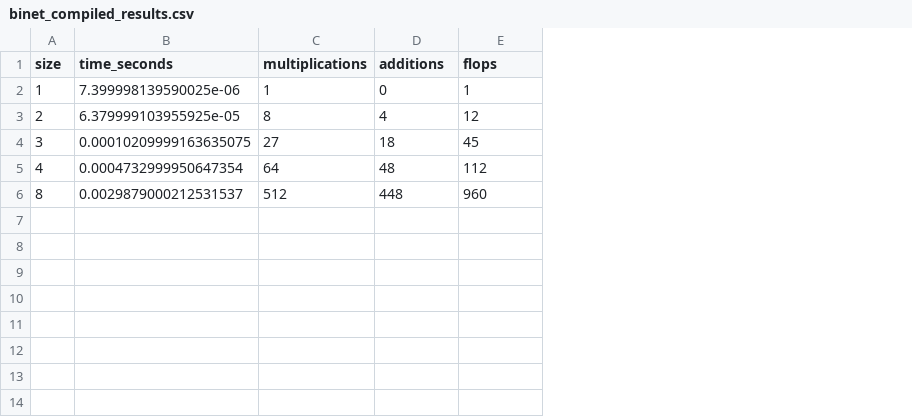
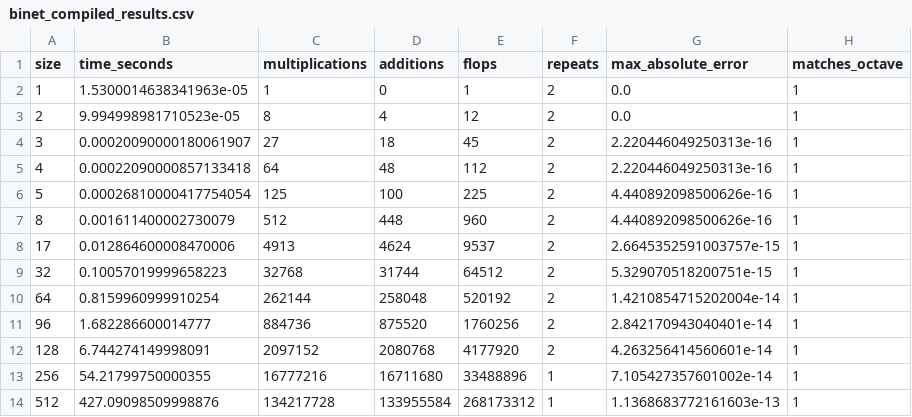
Before and after one commit to lazorenkoo/Matrix-algorithms, a CSV file: binet_compiled_results.csv, drawn as a sheet; addresses are those after the commit; the diff names each change by its address in the sheet, - before the commit and + after, or states it on an @@ line.

Commit message:
Record compiled benchmarks through size 512 and comparison plots

```diff
--- a/binet_compiled_results.csv
+++ b/binet_compiled_results.csv
+column F (repeats), rows 2-5: all 2; row 7: 2
+column G (max_absolute_error), rows 2-5: 0.0 | 0.0 | 2.220446049250313e-16 | 2.220446049250313e-16; row 7: 4.440892098500626e-16
+column H (matches_octave), rows 2-5: all 1; row 7: 1
-B2 (time_seconds): 7.399998139590025e-06
+B2 (time_seconds): 1.5300014638341963e-05
-B3 (time_seconds): 6.379999103955925e-05
+B3 (time_seconds): 9.994998981710523e-05
-B4 (time_seconds): 0.00010209999163635075
+B4 (time_seconds): 0.00020090000180061907
-B5 (time_seconds): 0.0004732999950647354
+B5 (time_seconds): 0.00022090000857133418
+row 6: 5 | 0.00026810000417754054 | 125 | 100 | 225 | 2 | 4.440892098500626e-16 | 1
-B7 (time_seconds): 0.0029879000212531537
+B7 (time_seconds): 0.001611400002730079
+row 8: 17 | 0.012864600008470006 | 4913 | 4624 | 9537 | 2 | 2.6645352591003757e-15 | 1
+row 9: 32 | 0.10057019999658223 | 32768 | 31744 | 64512 | 2 | 5.329070518200751e-15 | 1
+row 10: 64 | 0.8159960999910254 | 262144 | 258048 | 520192 | 2 | 1.4210854715202004e-14 | 1
+row 11: 96 | 1.682286600014777 | 884736 | 875520 | 1760256 | 2 | 2.842170943040401e-14 | 1
+row 12: 128 | 6.744274149998091 | 2097152 | 2080768 | 4177920 | 2 | 4.263256414560601e-14 | 1
+row 13: 256 | 54.21799750000355 | 16777216 | 16711680 | 33488896 | 1 | 7.105427357601002e-14 | 1
+row 14: 512 | 427.09098509998876 | 134217728 | 133955584 | 268173312 | 1 | 1.1368683772161603e-13 | 1
```
Also changed, not shown: binet_compiled_memory_results.csv, strassen_compiled_memory_results.csv, 51 other files.
